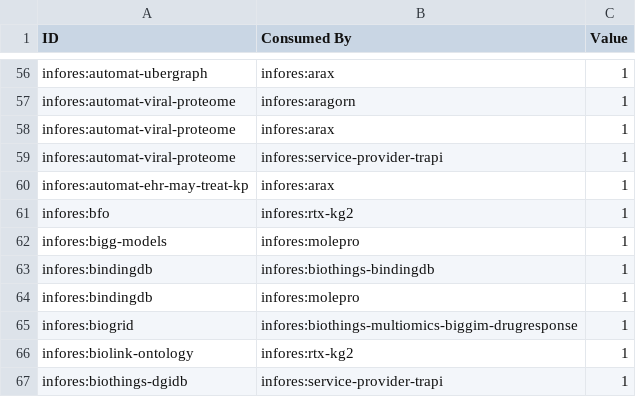
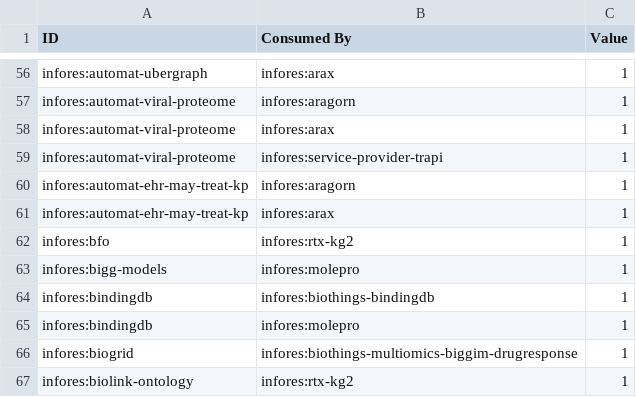
Before and after one commit to biolink/information-resource-registry, a CSV file: src/information_resource_registry/relation_map/data/consume_info.csv, drawn as a sheet; only a part is shown, gaps mark what is left out; the shorter side is filled out with more unchanged rows; the diff names each change by its address in the sheet, - before the commit and + after, or states it on an @@ line.

```diff
--- a/src/information_resource_registry/relation_map/data/consume_info.csv
+++ b/src/information_resource_registry/relation_map/data/consume_info.csv
+row 60: infores:automat-ehr-may-treat-kp | infores:aragorn | 1
```
Also changed, not shown: 8 other files.
